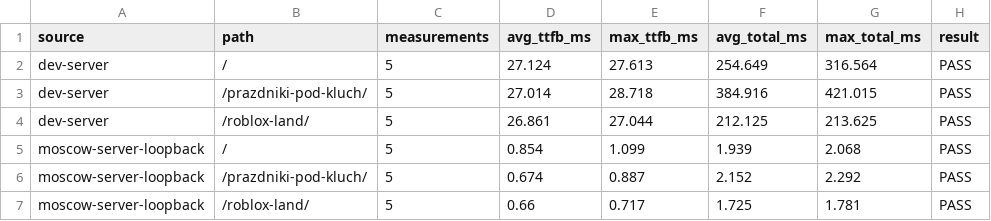
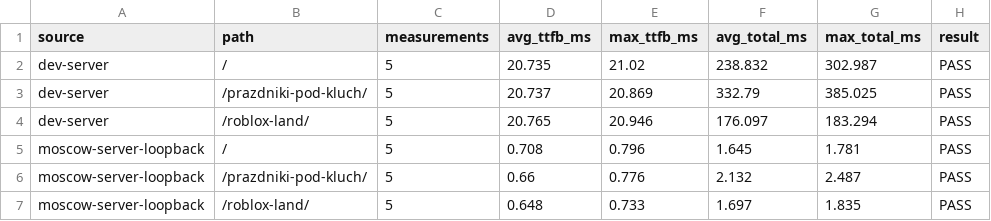
Before and after one commit to Khakimovpro/chezakvest-astro, a TSV file: deploy/priyomka/timings-summary.tsv, drawn as a sheet.

```diff
--- a/deploy/priyomka/timings-summary.tsv
+++ b/deploy/priyomka/timings-summary.tsv
@@ -1,7 +1,7 @@
 source	path	measurements	avg_ttfb_ms	max_ttfb_ms	avg_total_ms	max_total_ms	result
-dev-server	/	5	27.124	27.613	254.649	316.564	PASS
-dev-server	/prazdniki-pod-kluch/	5	27.014	28.718	384.916	421.015	PASS
-dev-server	/roblox-land/	5	26.861	27.044	212.125	213.625	PASS
-moscow-server-loopback	/	5	0.854	1.099	1.939	2.068	PASS
-moscow-server-loopback	/prazdniki-pod-kluch/	5	0.674	0.887	2.152	2.292	PASS
-moscow-server-loopback	/roblox-land/	5	0.66	0.717	1.725	1.781	PASS
+dev-server	/	5	20.735	21.02	238.832	302.987	PASS
+dev-server	/prazdniki-pod-kluch/	5	20.737	20.869	332.79	385.025	PASS
+dev-server	/roblox-land/	5	20.765	20.946	176.097	183.294	PASS
+moscow-server-loopback	/	5	0.708	0.796	1.645	1.781	PASS
+moscow-server-loopback	/prazdniki-pod-kluch/	5	0.66	0.776	2.132	2.487	PASS
+moscow-server-loopback	/roblox-land/	5	0.648	0.733	1.697	1.835	PASS
```
Also changed, not shown: deploy/priyomka/sitemap-pages.tsv, deploy/priyomka/timings-raw.tsv, 7 other files.
